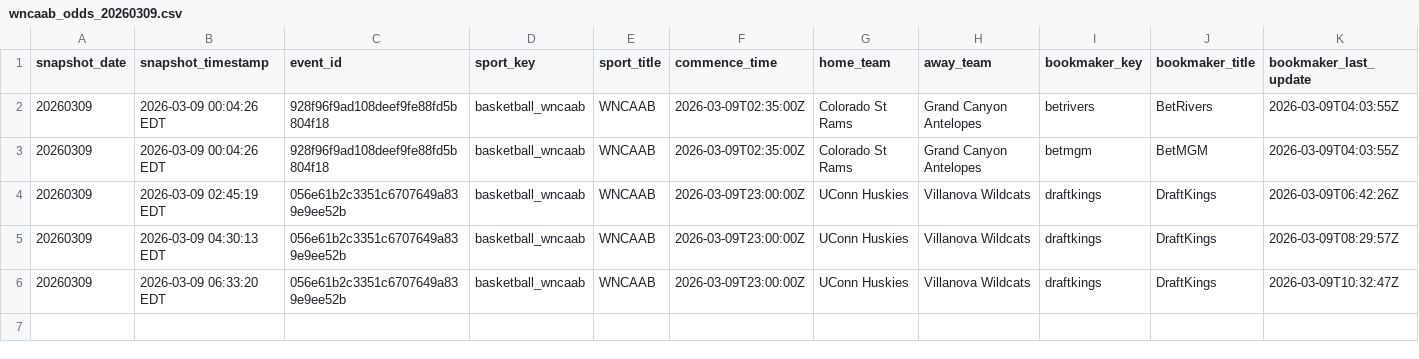
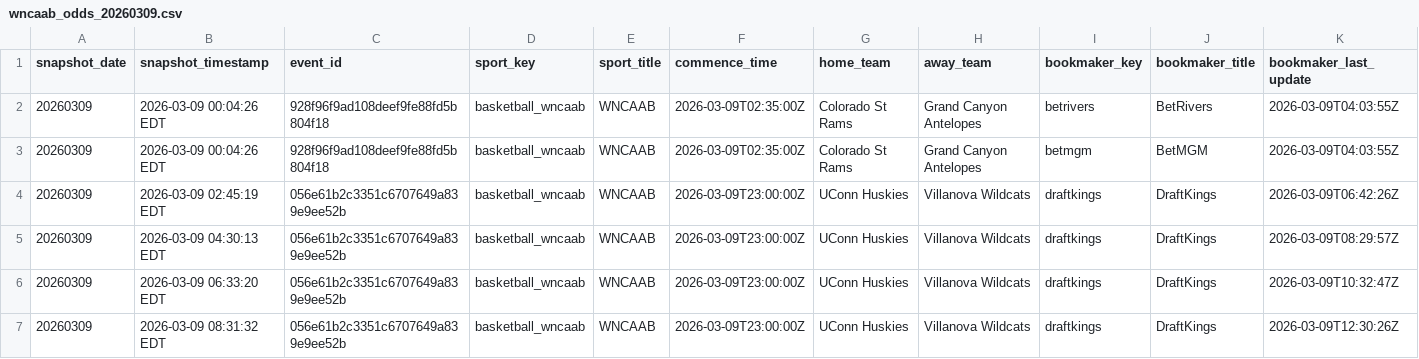
Before and after one commit to hpyhyacinth/nicar26-github-actions, a CSV file: data/wncaab_odds_20260309.csv, drawn as a sheet; only a part is shown; rows hold the shown columns only; the diff names each change by its address in the sheet, - before the commit and + after, or states it on an @@ line.

```diff
--- a/data/wncaab_odds_20260309.csv
+++ b/data/wncaab_odds_20260309.csv
+row 7: 20260309 | 2026-03-09 08:31:32 EDT | 056e61b2c3351c6707649a839e9ee52b | basketball_wncaab | WNCAAB | 2026-03-09T23:00:00Z | UConn Huskies | Villanova Wildcats | draftkings | DraftKings | 2026-03-09T12:30:26Z
```
Also changed, not shown: 1 other file.
